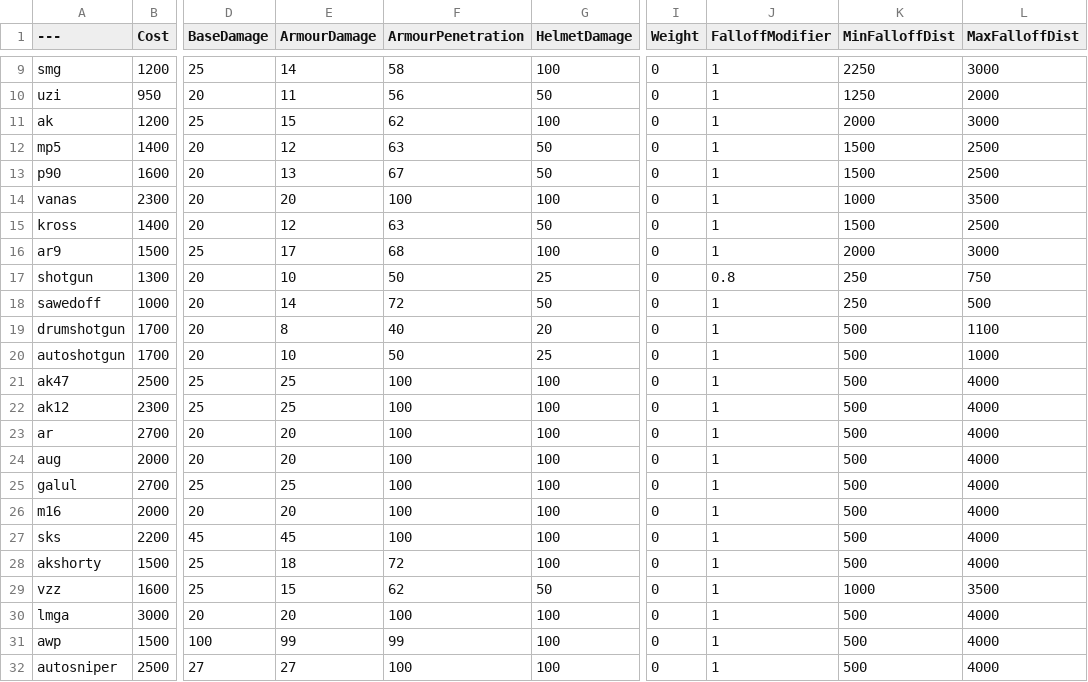
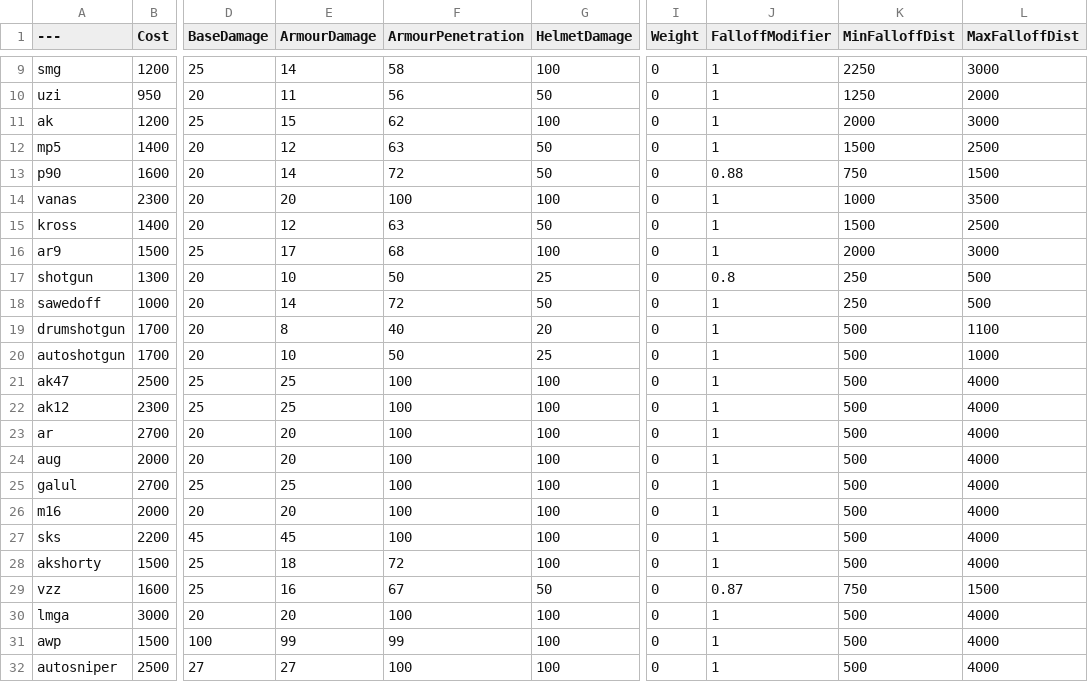
Before and after one commit to Mafuyu03/BalancingTable, a CSV file: BalancingTable.csv, drawn as a sheet; only a part is shown, gaps mark what is left out; the diff names each change by its address in the sheet, - before the commit and + after, or states it on an @@ line.

Commit message:
Update BalancingTable.csv

```diff
--- a/BalancingTable.csv
+++ b/BalancingTable.csv
-E13 (ArmourDamage): 13
+E13 (ArmourDamage): 14
-F13 (ArmourPenetration): 67
+F13 (ArmourPenetration): 72
-J13 (FalloffModifier): 1
+J13 (FalloffModifier): 0.88
-K13 (MinFalloffDist): 1500
+K13 (MinFalloffDist): 750
-L13 (MaxFalloffDist): 2500
+L13 (MaxFalloffDist): 1500
-L17 (MaxFalloffDist): 750
+L17 (MaxFalloffDist): 500
-E29 (ArmourDamage): 15
+E29 (ArmourDamage): 16
-F29 (ArmourPenetration): 62
+F29 (ArmourPenetration): 67
-J29 (FalloffModifier): 1
+J29 (FalloffModifier): 0.87
-K29 (MinFalloffDist): 1000
+K29 (MinFalloffDist): 750
-L29 (MaxFalloffDist): 3500
+L29 (MaxFalloffDist): 1500
```
